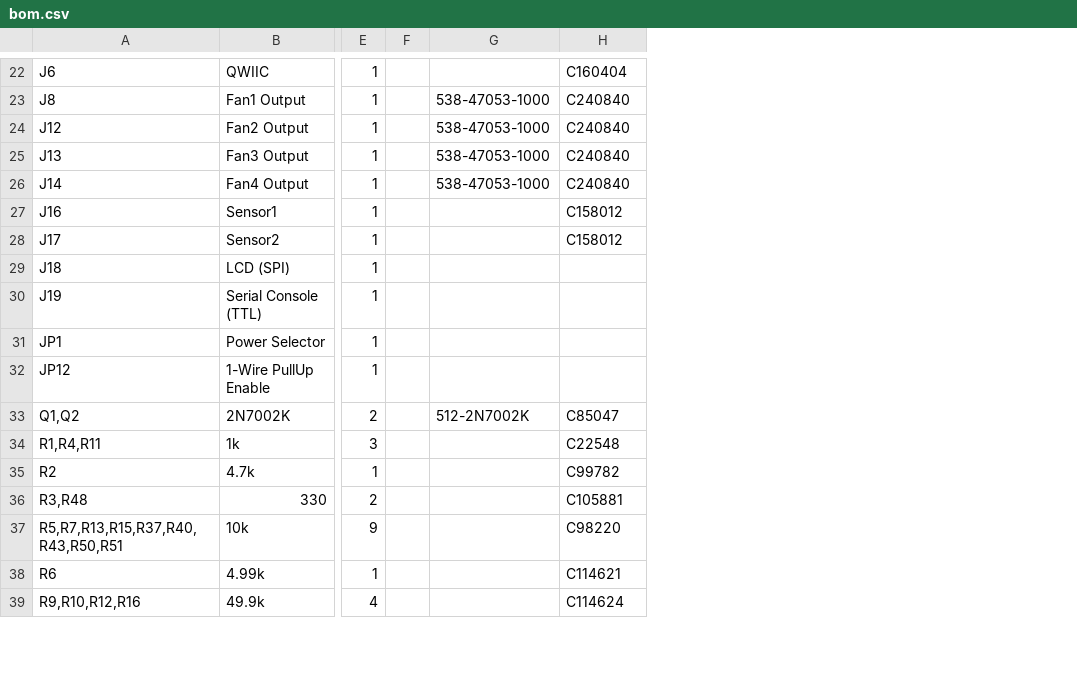
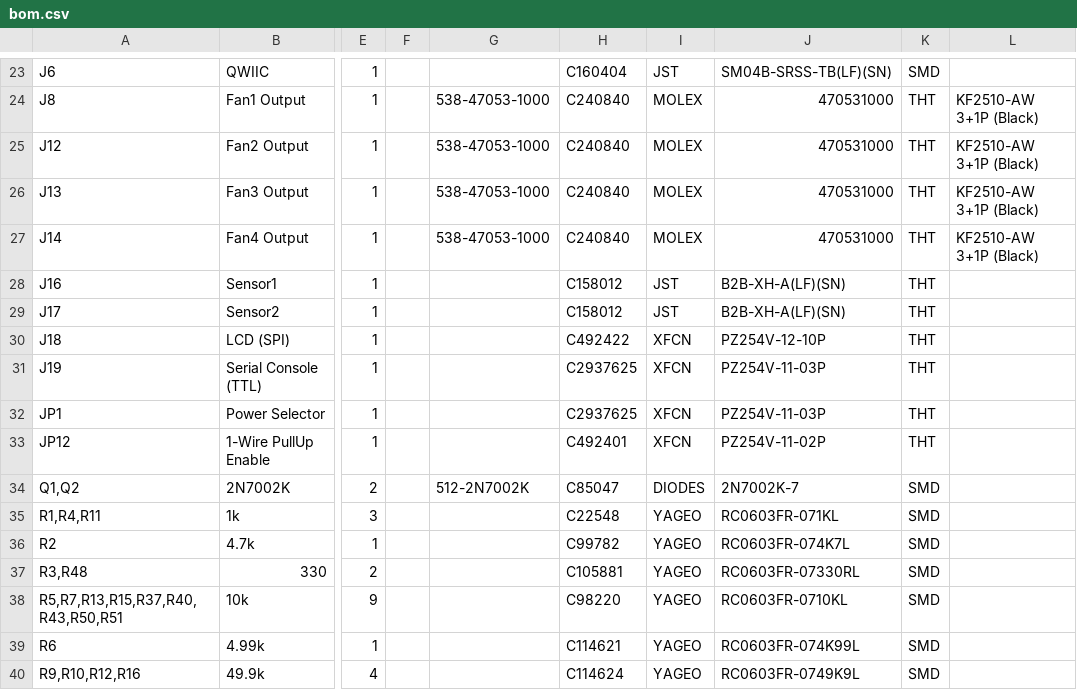
Before and after one commit to tjko/fanpico, a CSV file: boards/fanpico-0401D/bom.csv, drawn as a sheet; only a part is shown, gaps mark what is left out; addresses are those after the commit; the diff covers the shown part only; the diff names each change by its address in the sheet, - before the commit and + after, or states it on an @@ line.

```diff
--- a/boards/fanpico-0401D/bom.csv
+++ b/boards/fanpico-0401D/bom.csv
+column I, rows 23-40: JST | MOLEX | MOLEX | MOLEX | MOLEX | JST | JST | XFCN | XFCN | XFCN | XFCN | DIODES | YAGEO | YAGEO | YAGEO | YAGEO | YAGEO | YAGEO
+column J, rows 23-40: SM04B-SRSS-TB(LF)(SN) | 470531000 | 470531000 | 470531000 | 470531000 | B2B-XH-A(LF)(SN) | B2B-XH-A(LF)(SN) | PZ254V-12-10P | PZ254V-11-03P | PZ254V-11-03P | PZ254V-11-02P | 2N7002K-7 | RC0603FR-071KL | RC0603FR-074K7L | RC0603FR-07330RL | RC0603FR-0710KL | RC0603FR-074K99L | RC0603FR-0749K9L
+column K, rows 23-40: SMD | THT | THT | THT | THT | THT | THT | THT | THT | THT | THT | SMD | SMD | SMD | SMD | SMD | SMD | SMD
+column L, rows 24-27: all KF2510-AW 3+1P (Black)
-H30: (empty)
+H30: C492422
-H31:H32: (empty)
+H31:H32: C2937625
-H33: (empty)
+H33: C492401
```
Also changed, not shown: 1 added row and 11 edited cells elsewhere in this file, boards/fanpico-0804D/bom.csv.
